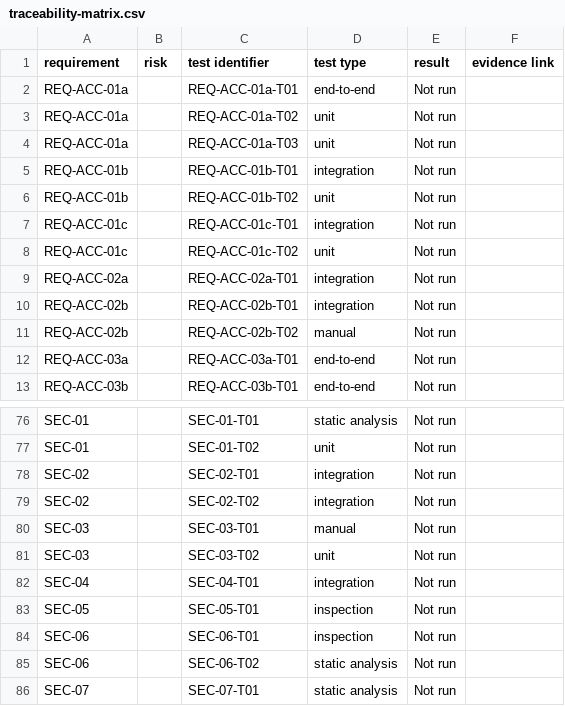
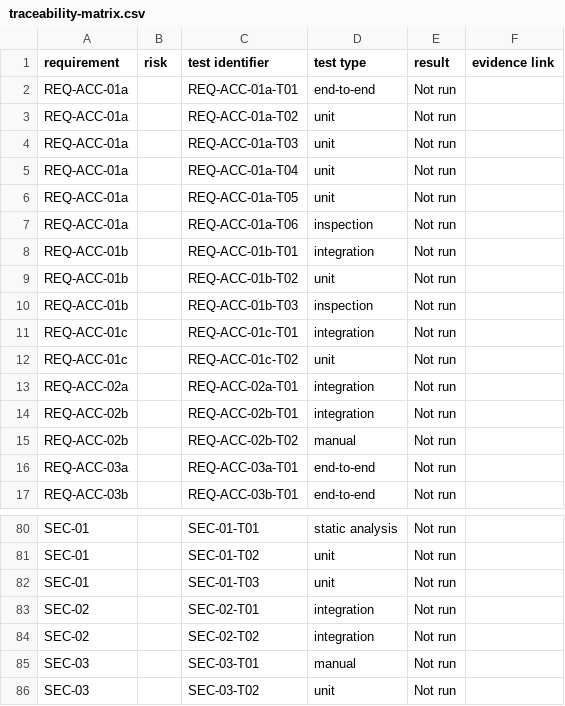
Before and after one commit to andrewodoom/DeCura-Mobile-App, a CSV file: docs/validation/traceability-matrix.csv, drawn as a sheet; only a part is shown, gaps mark what is left out; the shorter side is filled out with more unchanged rows.

```diff
--- a/docs/validation/traceability-matrix.csv
+++ b/docs/validation/traceability-matrix.csv
@@ -4,4 +4,8 @@ REQ-ACC-01a,,REQ-ACC-01a-T02,unit,Not run,
 REQ-ACC-01a,,REQ-ACC-01a-T03,unit,Not run,
+REQ-ACC-01a,,REQ-ACC-01a-T04,unit,Not run,
+REQ-ACC-01a,,REQ-ACC-01a-T05,unit,Not run,
+REQ-ACC-01a,,REQ-ACC-01a-T06,inspection,Not run,
 REQ-ACC-01b,,REQ-ACC-01b-T01,integration,Not run,
 REQ-ACC-01b,,REQ-ACC-01b-T02,unit,Not run,
+REQ-ACC-01b,,REQ-ACC-01b-T03,inspection,Not run,
 REQ-ACC-01c,,REQ-ACC-01c-T01,integration,Not run,
@@ -77,2 +81,3 @@ SEC-01,,SEC-01-T01,static analysis,Not run,
 SEC-01,,SEC-01-T02,unit,Not run,
+SEC-01,,SEC-01-T03,unit,Not run,
 SEC-02,,SEC-02-T01,integration,Not run,
```
Also changed, not shown: 19 other files.
